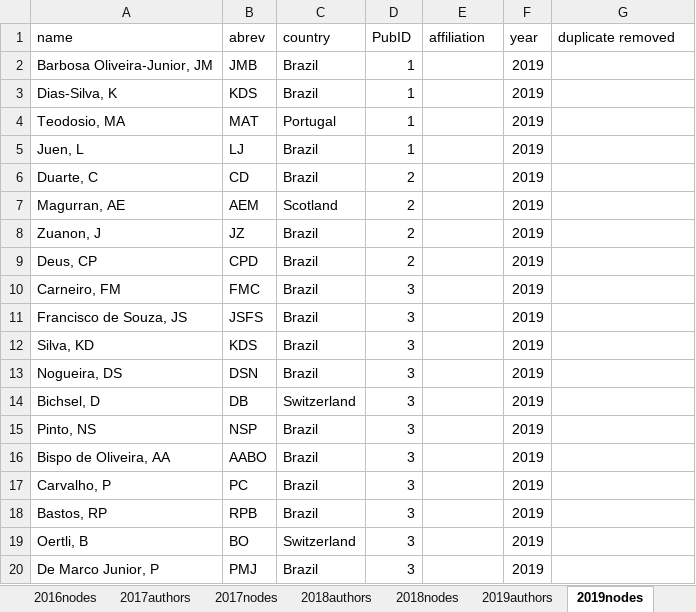
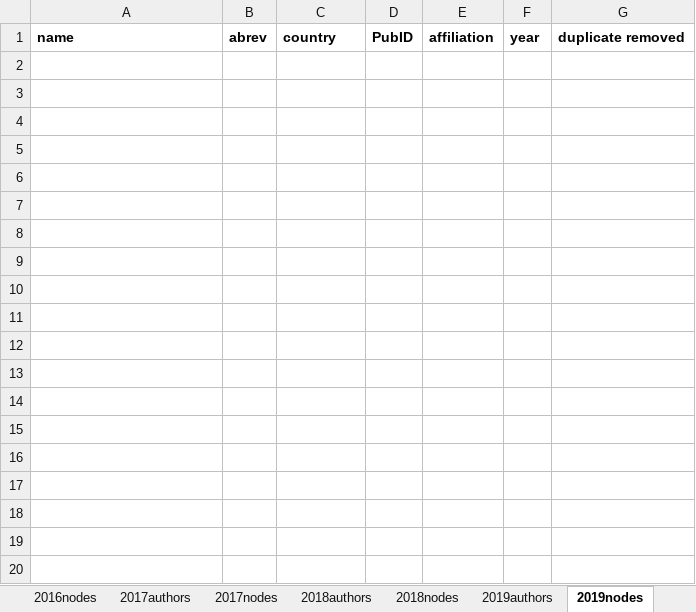
Before and after one commit to PEGutierrezF/NetworkAnalysis, an Excel workbook: data/data2016_2020.xlsx, sheet 2019nodes, drawn as a sheet; only a part is shown; values as stored, in another font and other column widths than the file's, no borders; the diff covers the shown part only; the diff names each change by its address in the sheet, - before the commit and + after, or states it on an @@ line.

```diff
--- a/data/data2016_2020.xlsx (sheet 2019nodes)
+++ b/data/data2016_2020.xlsx (sheet 2019nodes)
-A1:G1 bold: off
+A1:G1 bold: on
-row 2: Barbosa Oliveira-Junior, JM | JMB | Brazil | 1 |  | 2019
-row 3: Dias-Silva, K | KDS | Brazil | 1 |  | 2019
-row 4: Teodosio, MA | MAT | Portugal | 1 |  | 2019
-row 5: Juen, L | LJ | Brazil | 1 |  | 2019
-row 6: Duarte, C | CD | Brazil | 2 |  | 2019
-row 7: Magurran, AE | AEM | Scotland | 2 |  | 2019
-row 8: Zuanon, J | JZ | Brazil | 2 |  | 2019
-row 9: Deus, CP | CPD | Brazil | 2 |  | 2019
-row 10: Carneiro, FM | FMC | Brazil | 3 |  | 2019
-row 11: Francisco de Souza, JS | JSFS | Brazil | 3 |  | 2019
-row 12: Silva, KD | KDS | Brazil | 3 |  | 2019
-row 13: Nogueira, DS | DSN | Brazil | 3 |  | 2019
-row 14: Bichsel, D | DB | Switzerland | 3 |  | 2019
-row 15: Pinto, NS | NSP | Brazil | 3 |  | 2019
-row 16: Bispo de Oliveira, AA | AABO | Brazil | 3 |  | 2019
-row 17: Carvalho, P | PC | Brazil | 3 |  | 2019
-row 18: Bastos, RP | RPB | Brazil | 3 |  | 2019
-row 19: Oertli, B | BO | Switzerland | 3 |  | 2019
-row 20: De Marco Junior, P | PMJ | Brazil | 3 |  | 2019
```
Also changed, not shown: 182 removed rows elsewhere in this sheet, sheet 2018nodes, sheet 2018authors, sheet 2017authors, sheet 2017nodes, sheet 2016authors, sheet 2020nodes, 2 other files.
